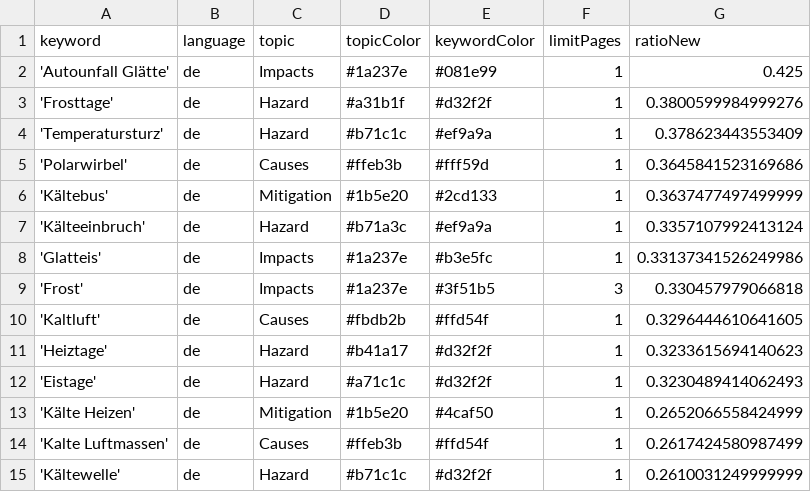
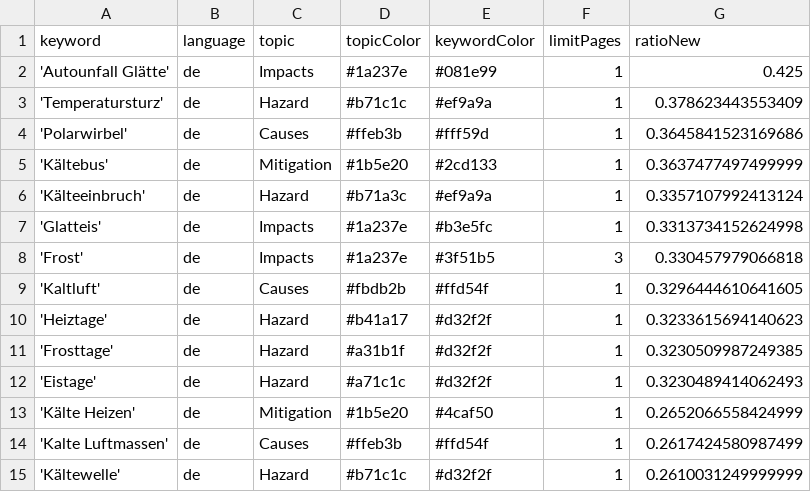
Before and after one commit to annajungfleischnews/coldIsComing, a CSV file: keywords.csv, drawn as a sheet.

Commit message:
Commit from GitHub Actions (harvest:0.0)

```diff
--- a/keywords.csv
+++ b/keywords.csv
@@ -2,3 +2,2 @@ keyword,language,topic,topicColor,keywordColor,limitPages,ratioNew
 'Autounfall Glätte',de,Impacts,#1a237e,#081e99,1,0.425
-'Frosttage',de,Hazard,#a31b1f,#d32f2f,1,0.3800599984999276
 'Temperatursturz',de,Hazard,#b71c1c,#ef9a9a,1,0.378623443553409
@@ -7,3 +6,3 @@ keyword,language,topic,topicColor,keywordColor,limitPages,ratioNew
 'Kälteeinbruch',de,Hazard,#b71a3c,#ef9a9a,1,0.3357107992413124
-'Glatteis',de,Impacts,#1a237e,#b3e5fc,1,0.33137341526249986
+'Glatteis',de,Impacts,#1a237e,#b3e5fc,1,0.3313734152624998
 'Frost',de,Impacts,#1a237e,#3f51b5,3,0.330457979066818
@@ -11,2 +10,3 @@ keyword,language,topic,topicColor,keywordColor,limitPages,ratioNew
 'Heiztage',de,Hazard,#b41a17,#d32f2f,1,0.3233615694140623
+'Frosttage',de,Hazard,#a31b1f,#d32f2f,1,0.3230509987249385
 'Eistage',de,Hazard,#a71c1c,#d32f2f,1,0.3230489414062493
```
